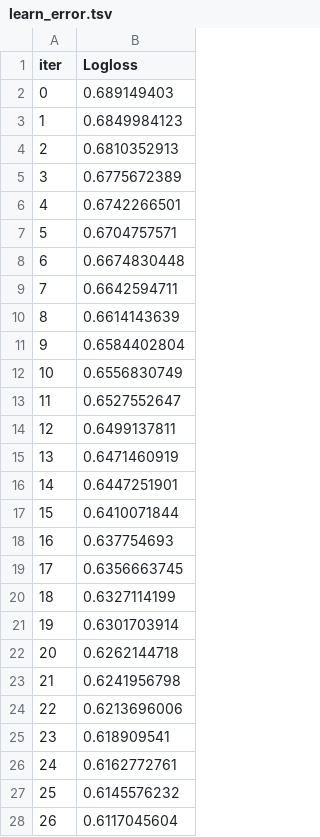
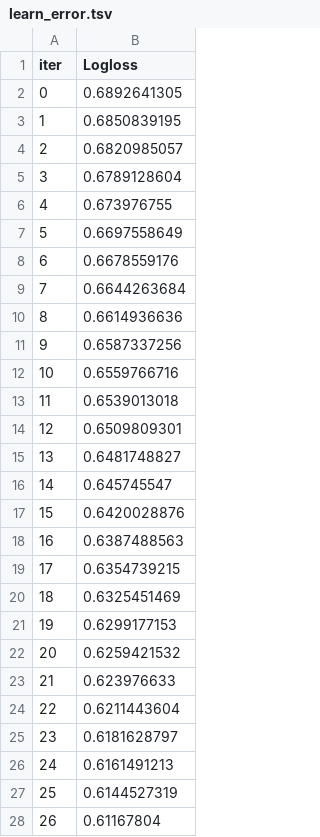
Before and after one commit to ibkya/Classification-Models-Using-on-Diabet-Dataset, a TSV file: catboost_info/learn_error.tsv, drawn as a sheet; only a part is shown; the diff covers the shown part only.

```diff
--- a/catboost_info/learn_error.tsv
+++ b/catboost_info/learn_error.tsv
@@ -1,28 +1,28 @@
 iter	Logloss
-0	0.689149403
-1	0.6849984123
-2	0.6810352913
-3	0.6775672389
-4	0.6742266501
-5	0.6704757571
-6	0.6674830448
-7	0.6642594711
-8	0.6614143639
-9	0.6584402804
-10	0.6556830749
-11	0.6527552647
-12	0.6499137811
-13	0.6471460919
-14	0.6447251901
-15	0.6410071844
-16	0.637754693
-17	0.6356663745
-18	0.6327114199
-19	0.6301703914
-20	0.6262144718
-21	0.6241956798
-22	0.6213696006
-23	0.618909541
-24	0.6162772761
-25	0.6145576232
-26	0.6117045604
+0	0.6892641305
+1	0.6850839195
+2	0.6820985057
+3	0.6789128604
+4	0.673976755
+5	0.6697558649
+6	0.6678559176
+7	0.6644263684
+8	0.6614936636
+9	0.6587337256
+10	0.6559766716
+11	0.6539013018
+12	0.6509809301
+13	0.6481748827
+14	0.645745547
+15	0.6420028876
+16	0.6387488563
+17	0.6354739215
+18	0.6325451469
+19	0.6299177153
+20	0.6259421532
+21	0.623976633
+22	0.6211443604
+23	0.6181628797
+24	0.6161491213
+25	0.6144527319
+26	0.61167804
```
Also changed, not shown: 173 edited cells elsewhere in this file, catboost_info/time_left.tsv, 3 other files.
